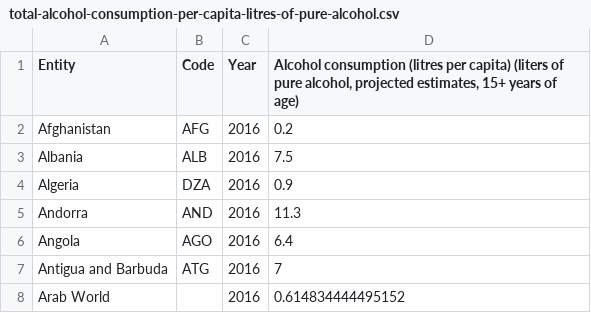
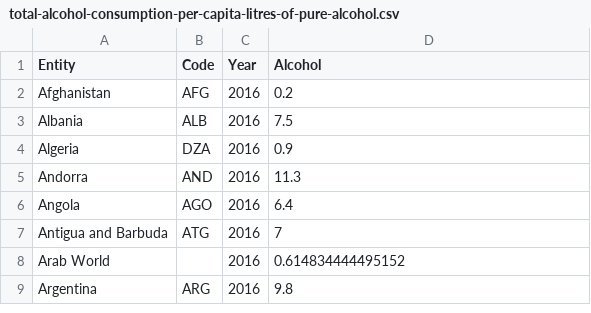
Before and after one commit to Hermes-Nascimento/Consumo-de-Alcool, a CSV file: total-alcohol-consumption-per-capita-litres-of-pure-alcohol.csv, drawn as a sheet; only a part is shown; the shorter side is filled out with more unchanged rows.

Commit message:
Update total-alcohol-consumption-per-capita-litres-of-pure-alcohol.csv

```diff
--- a/total-alcohol-consumption-per-capita-litres-of-pure-alcohol.csv
+++ b/total-alcohol-consumption-per-capita-litres-of-pure-alcohol.csv
@@ -1,2 +1,2 @@
-Entity,Code,Year,"Alcohol consumption (litres per capita) (liters of pure alcohol, projected estimates, 15+ years of age)"
+Entity,Code,Year,"Alcohol"
 Afghanistan,AFG,2016,0.2
```
